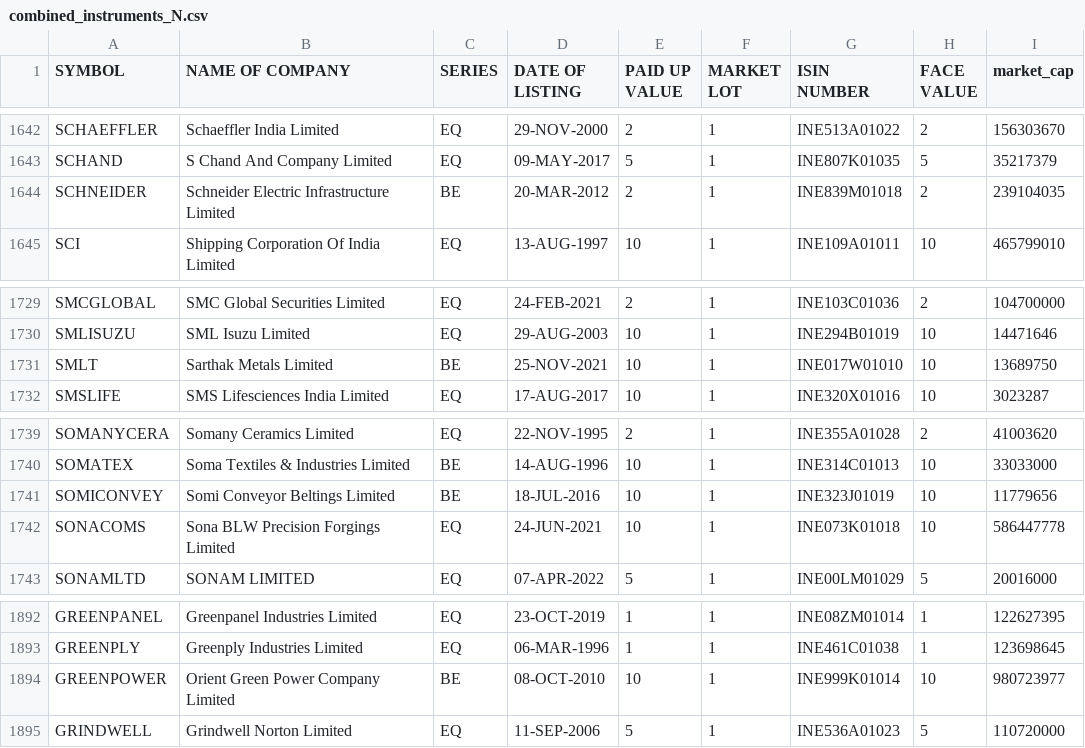
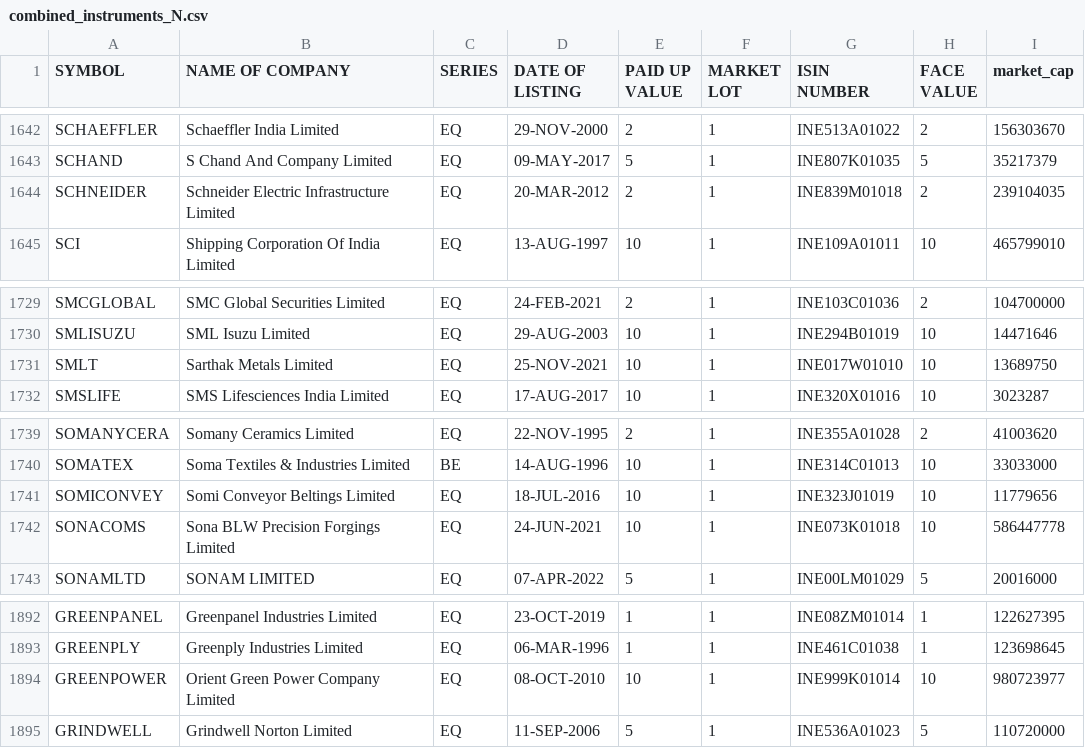
Before and after one commit to sggovtech/githubactions2, a CSV file: combined_instruments_N.csv, drawn as a sheet; only a part is shown, gaps mark what is left out; the diff covers the shown part only.

```diff
--- a/combined_instruments_N.csv
+++ b/combined_instruments_N.csv
@@ -1643,3 +1643,3 @@ SCHAEFFLER,Schaeffler India Limited,EQ,29-NOV-2000,2,1,INE513A01022,2,156303670
 SCHAND,S Chand And Company Limited,EQ,09-MAY-2017,5,1,INE807K01035,5,35217379
-SCHNEIDER,Schneider Electric Infrastructure Limited,BE,20-MAR-2012,2,1,INE839M01018,2,239104035
+SCHNEIDER,Schneider Electric Infrastructure Limited,EQ,20-MAR-2012,2,1,INE839M01018,2,239104035
 SCI,Shipping Corporation Of India Limited,EQ,13-AUG-1997,10,1,INE109A01011,10,465799010
@@ -1730,3 +1730,3 @@ SMCGLOBAL,SMC Global Securities Limited,EQ,24-FEB-2021,2,1,INE103C01036,2,104700
 SMLISUZU,SML Isuzu Limited,EQ,29-AUG-2003,10,1,INE294B01019,10,14471646
-SMLT,Sarthak Metals Limited,BE,25-NOV-2021,10,1,INE017W01010,10,13689750
+SMLT,Sarthak Metals Limited,EQ,25-NOV-2021,10,1,INE017W01010,10,13689750
 SMSLIFE,SMS Lifesciences India Limited,EQ,17-AUG-2017,10,1,INE320X01016,10,3023287
@@ -1740,3 +1740,3 @@ SOMANYCERA,Somany Ceramics Limited,EQ,22-NOV-1995,2,1,INE355A01028,2,41003620
 SOMATEX,Soma Textiles & Industries Limited,BE,14-AUG-1996,10,1,INE314C01013,10,33033000
-SOMICONVEY,Somi Conveyor Beltings Limited,BE,18-JUL-2016,10,1,INE323J01019,10,11779656
+SOMICONVEY,Somi Conveyor Beltings Limited,EQ,18-JUL-2016,10,1,INE323J01019,10,11779656
 SONACOMS,Sona BLW Precision Forgings Limited,EQ,24-JUN-2021,10,1,INE073K01018,10,586447778
@@ -1893,3 +1893,3 @@ GREENPANEL,Greenpanel Industries Limited,EQ,23-OCT-2019,1,1,INE08ZM01014,1,12262
 GREENPLY,Greenply Industries Limited,EQ,06-MAR-1996,1,1,INE461C01038,1,123698645
-GREENPOWER,Orient Green Power Company Limited,BE,08-OCT-2010,10,1,INE999K01014,10,980723977
+GREENPOWER,Orient Green Power Company Limited,EQ,08-OCT-2010,10,1,INE999K01014,10,980723977
 GRINDWELL,Grindwell Norton Limited,EQ,11-SEP-2006,5,1,INE536A01023,5,110720000
```
Also changed, not shown: 10 edited cells elsewhere in this file.
